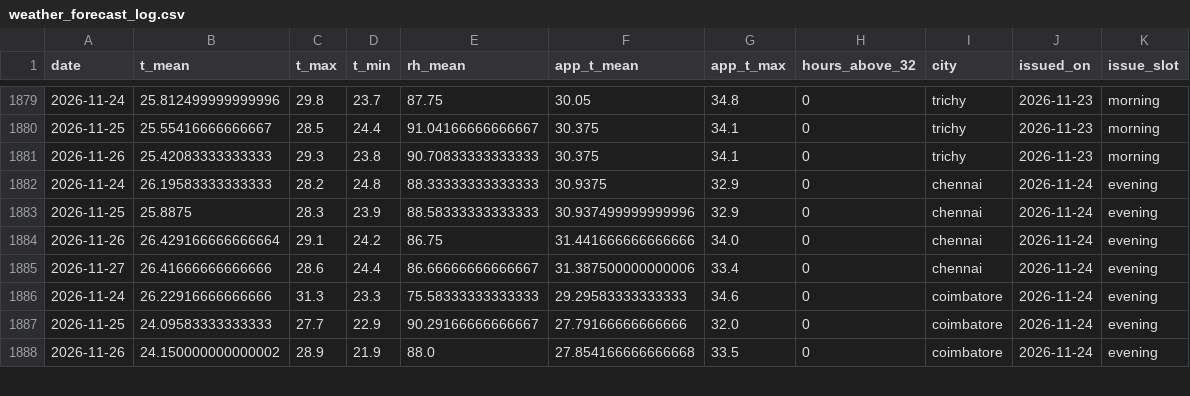
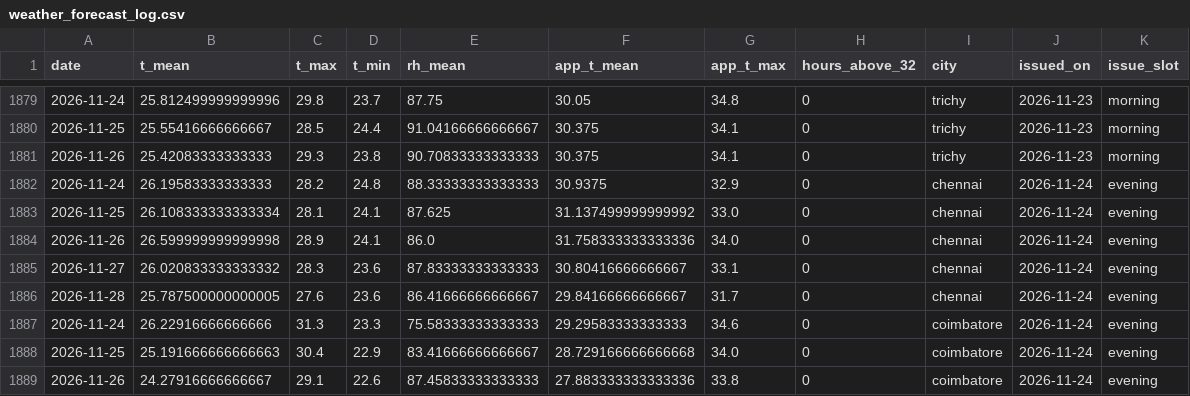
Before and after one commit to gkavin2527/tn-peak-demand, a CSV file: data/weather_forecast_log.csv, drawn as a sheet; only a part is shown, gaps mark what is left out; the diff covers the shown part only.

```diff
--- a/data/weather_forecast_log.csv
+++ b/data/weather_forecast_log.csv
@@ -1882,7 +1882,8 @@ date,t_mean,t_max,t_min,rh_mean,app_t_mean,app_t_max,hours_above_32,city,issued_
 2026-11-24,26.19583333333333,28.2,24.8,88.33333333333333,30.9375,32.9,0,chennai,2026-11-24,evening
-2026-11-25,25.8875,28.3,23.9,88.58333333333333,30.937499999999996,32.9,0,chennai,2026-11-24,evening
-2026-11-26,26.429166666666664,29.1,24.2,86.75,31.441666666666666,34.0,0,chennai,2026-11-24,evening
-2026-11-27,26.41666666666666,28.6,24.4,86.66666666666667,31.387500000000006,33.4,0,chennai,2026-11-24,evening
+2026-11-25,26.108333333333334,28.1,24.1,87.625,31.137499999999992,33.0,0,chennai,2026-11-24,evening
+2026-11-26,26.599999999999998,28.9,24.1,86.0,31.758333333333336,34.0,0,chennai,2026-11-24,evening
+2026-11-27,26.020833333333332,28.3,23.6,87.83333333333333,30.80416666666667,33.1,0,chennai,2026-11-24,evening
+2026-11-28,25.787500000000005,27.6,23.6,86.41666666666667,29.84166666666667,31.7,0,chennai,2026-11-24,evening
 2026-11-24,26.22916666666666,31.3,23.3,75.58333333333333,29.29583333333333,34.6,0,coimbatore,2026-11-24,evening
-2026-11-25,24.09583333333333,27.7,22.9,90.29166666666667,27.79166666666666,32.0,0,coimbatore,2026-11-24,evening
-2026-11-26,24.150000000000002,28.9,21.9,88.0,27.854166666666668,33.5,0,coimbatore,2026-11-24,evening
+2026-11-25,25.191666666666663,30.4,22.9,83.41666666666667,28.729166666666668,34.0,0,coimbatore,2026-11-24,evening
+2026-11-26,24.27916666666667,29.1,22.6,87.45833333333333,27.883333333333336,33.8,0,coimbatore,2026-11-24,evening
```
Also changed, not shown: 4 added rows and 59 edited cells elsewhere in this file, data/predictions_log.csv, 2 other files.
